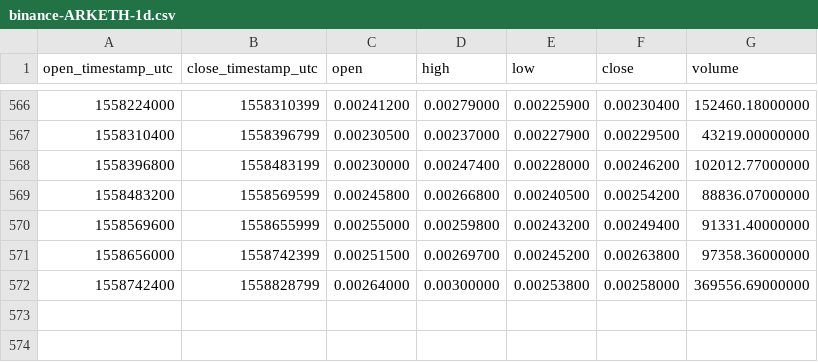
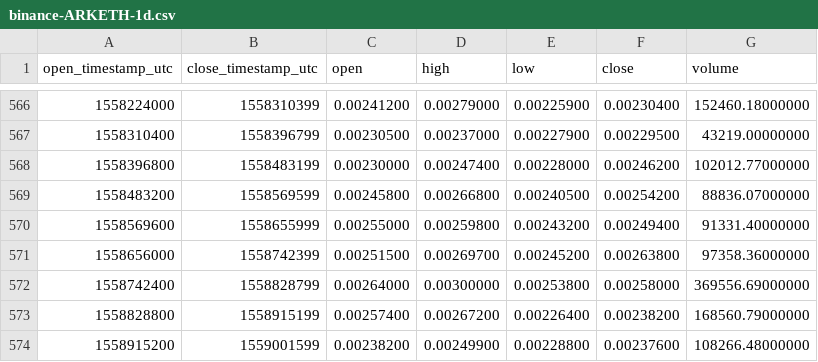
Before and after one commit to cryptobigbro/binance-ARKETH, a CSV file: binance-ARKETH-1d.csv, drawn as a sheet; only a part is shown, gaps mark what is left out.

Commit message:
Update OHLCV data.

```diff
--- a/binance-ARKETH-1d.csv
+++ b/binance-ARKETH-1d.csv
@@ -572 +572,3 @@ open_timestamp_utc,close_timestamp_utc,open,high,low,close,volume
 1558742400,1558828799,0.00264000,0.00300000,0.00253800,0.00258000,369556.69000000
+1558828800,1558915199,0.00257400,0.00267200,0.00226400,0.00238200,168560.79000000
+1558915200,1559001599,0.00238200,0.00249900,0.00228800,0.00237600,108266.48000000
```
Also changed, not shown: 1 other file.
